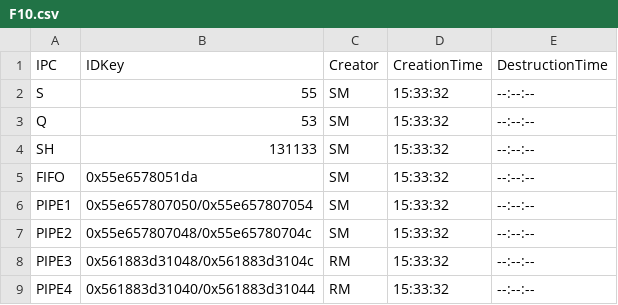
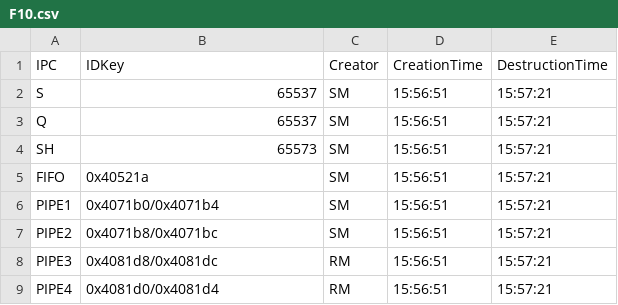
Before and after one commit to MarcoCastelli4/Sistemi-Operativi, a CSV file: OutputFiles/F10.csv, drawn as a sheet.

```diff
--- a/OutputFiles/F10.csv
+++ b/OutputFiles/F10.csv
@@ -1,9 +1,9 @@
 IPC;IDKey;Creator;CreationTime;DestructionTime
-S;55;SM;15:33:32;--:--:--;
-Q;53;SM;15:33:32;--:--:--;
-SH;131133;SM;15:33:32;--:--:--;
-FIFO;0x55e6578051da;SM;15:33:32;--:--:--;
-PIPE1;0x55e657807050/0x55e657807054;SM;15:33:32;--:--:--;
-PIPE2;0x55e657807048/0x55e65780704c;SM;15:33:32;--:--:--;
-PIPE3;0x561883d31048/0x561883d3104c;RM;15:33:32;--:--:--;
-PIPE4;0x561883d31040/0x561883d31044;RM;15:33:32;--:--:--;
+S;65537;SM;15:56:51;15:57:21;
+Q;65537;SM;15:56:51;15:57:21;
+SH;65573;SM;15:56:51;15:57:21;
+FIFO;0x40521a;SM;15:56:51;15:57:21;
+PIPE1;0x4071b0/0x4071b4;SM;15:56:51;15:57:21;
+PIPE2;0x4071b8/0x4071bc;SM;15:56:51;15:57:21;
+PIPE3;0x4081d8/0x4081dc;RM;15:56:51;15:57:21;
+PIPE4;0x4081d0/0x4081d4;RM;15:56:51;15:57:21;
```
Also changed, not shown: 14 other files.
